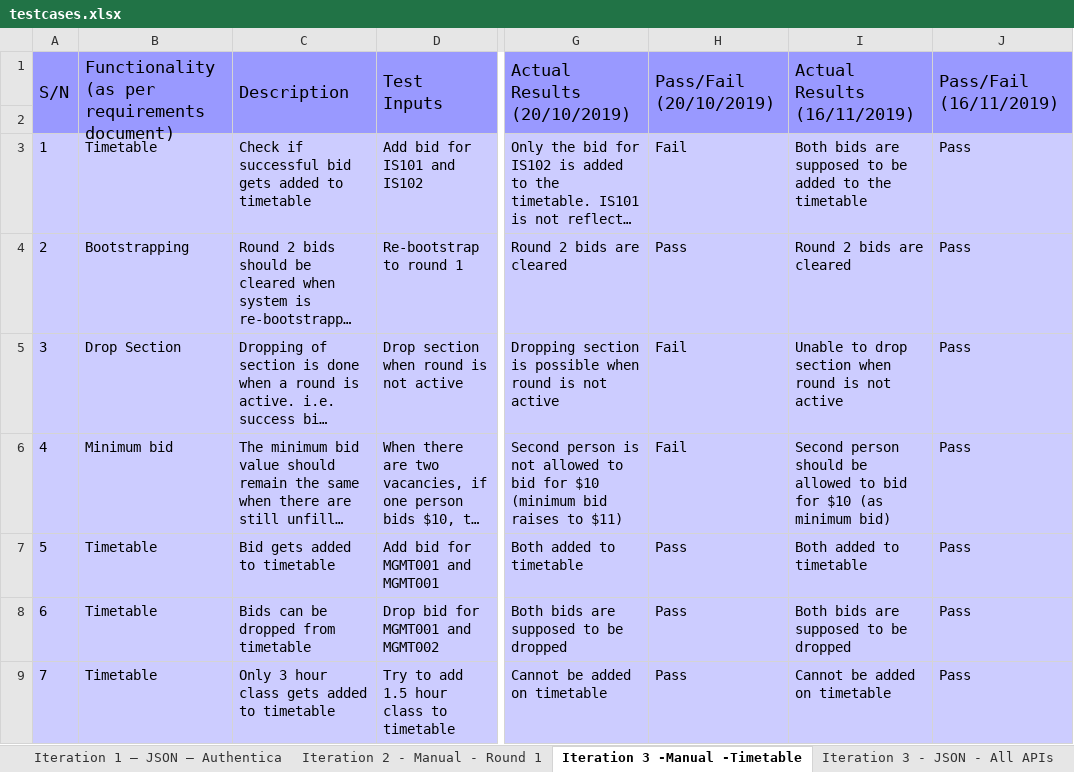
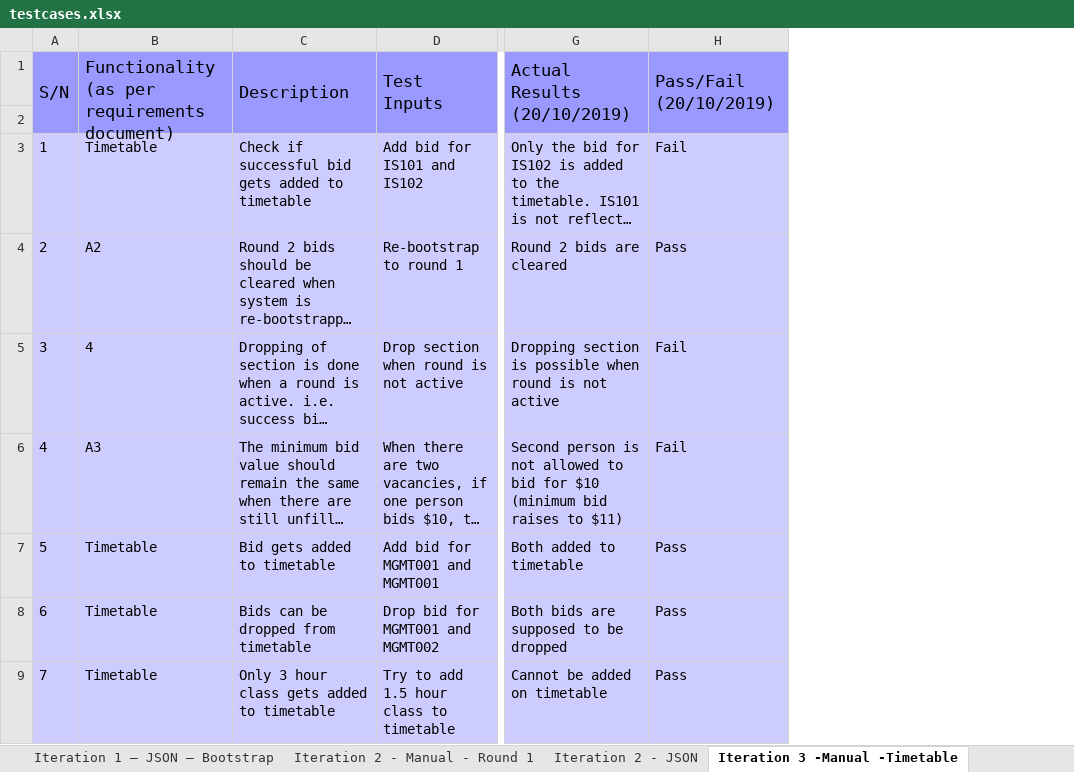
Before and after one commit to ameyrathi/SWE-Project, an Excel workbook: testing/testcases.xlsx, sheet Iteration 3 -Manual -Timetable, drawn as a sheet; only a part is shown, gaps mark what is left out; long unchanged cells end in …; values as stored, in another font and other column widths than the file's, no borders; the diff covers the shown part only; the diff names each change by its address in the sheet, - before the commit and + after, or states it on an @@ line.

```diff
--- a/testing/testcases.xlsx (sheet Iteration 3 -Manual -Timetable)
+++ b/testing/testcases.xlsx (sheet Iteration 3 -Manual -Timetable)
-sheet tab: Iteration 1 – JSON – Authentica
+sheet tab: Iteration 1 – JSON – Bootstrap
+sheet tab: Iteration 2 - JSON
-column I, rows 1-9: Actual Results (16/11/2019) |  | Both bids are supposed to be added to the timetable | Round 2 bids are cleared | Unable to drop section when round is not active | Second person should be allowed to bid for $10 (as minimum bid) | Both added to timetable | Both bids are supposed to be dropped | Cannot be added on timetable
-column J, rows 1-9: Pass/Fail (16/11/2019) |  | Pass | Pass | Pass | Pass | Pass | Pass | Pass
-B4: Bootstrapping
+B4: A2
-B5: Drop Section
+B5: 4
-B6: Minimum bid
+B6: A3
```
Also changed, not shown: 8 edited cells elsewhere in this sheet, sheet Iteration 1 – Manual – Login, sheet Iteration 2 - Manual - Round 1, sheet Iteration 4 - Manual - Overall, sheet Iteration 1 – JSON – Bootstrap, other sheet tabs, metrics/bm.xlsx, 6 other files.
